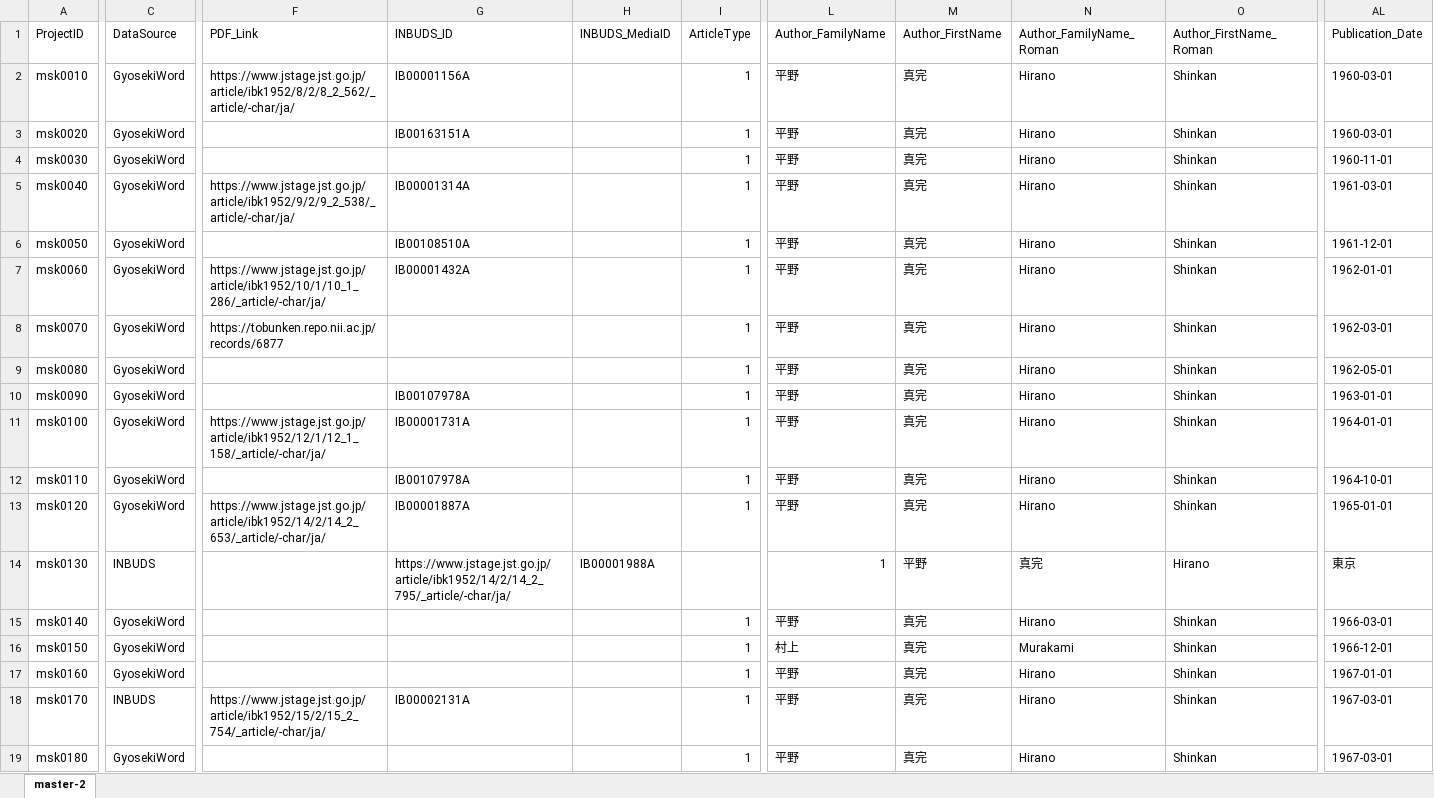
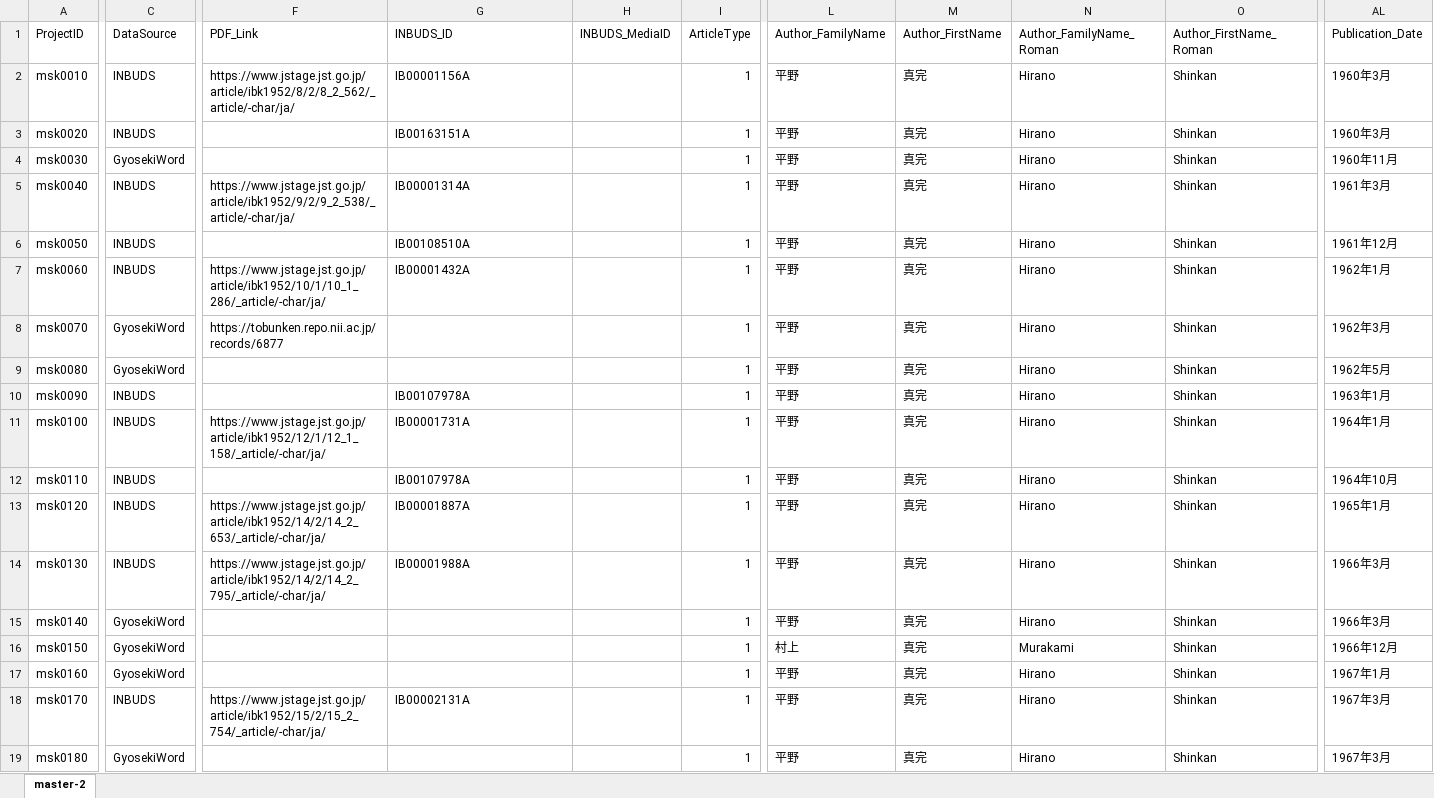
Before and after one commit to murakami-shinkan/works, an Excel workbook: data/master-2.xlsx, sheet master-2, drawn as a sheet; only a part is shown, gaps mark what is left out; values as stored, in another font and other column widths than the file's, no cell formats; the diff covers the shown part only; the diff names each change by its address in the sheet, - before the commit and + after, or states it on an @@ line.

```diff
--- a/data/master-2.xlsx (sheet master-2)
+++ b/data/master-2.xlsx (sheet master-2)
-C2:C3 (DataSource): GyosekiWord
+C2:C3 (DataSource): INBUDS
-AL2:AL3 (Publication_Date): 1960-03-01
+AL2:AL3 (Publication_Date): 1960年3月
-AL4 (Publication_Date): 1960-11-01
+AL4 (Publication_Date): 1960年11月
-C5:C7 (DataSource): GyosekiWord
+C5:C7 (DataSource): INBUDS
-AL5 (Publication_Date): 1961-03-01
+AL5 (Publication_Date): 1961年3月
-AL6 (Publication_Date): 1961-12-01
+AL6 (Publication_Date): 1961年12月
-AL7 (Publication_Date): 1962-01-01
+AL7 (Publication_Date): 1962年1月
-AL8 (Publication_Date): 1962-03-01
+AL8 (Publication_Date): 1962年3月
-AL9 (Publication_Date): 1962-05-01
+AL9 (Publication_Date): 1962年5月
-C10:C13 (DataSource): GyosekiWord
+C10:C13 (DataSource): INBUDS
-AL10 (Publication_Date): 1963-01-01
+AL10 (Publication_Date): 1963年1月
-AL11 (Publication_Date): 1964-01-01
+AL11 (Publication_Date): 1964年1月
-AL12 (Publication_Date): 1964-10-01
+AL12 (Publication_Date): 1964年10月
-AL13 (Publication_Date): 1965-01-01
+AL13 (Publication_Date): 1965年1月
-F14 (PDF_Link): (empty)
+F14 (PDF_Link): https://www.jstage.jst.go.jp/article/ibk1952/14/2/14_2_795/_article/-char/ja/
-G14 (INBUDS_ID): https://www.jstage.jst.go.jp/article/ibk1952/14/2/14_2_795/_article/-char/ja/
+G14 (INBUDS_ID): IB00001988A
-H14 (INBUDS_MediaID): IB00001988A
+H14 (INBUDS_MediaID): (empty)
-I14 (ArticleType): (empty)
+I14 (ArticleType): 1
-L14 (Author_FamilyName): 1
+L14 (Author_FamilyName): 平野
-M14 (Author_FirstName): 平野
+M14 (Author_FirstName): 真完
-N14 (Author_FamilyName_Roman): 真完
+N14 (Author_FamilyName_Roman): Hirano
-O14 (Author_FirstName_Roman): Hirano
+O14 (Author_FirstName_Roman): Shinkan
-AL14 (Publication_Date): 東京
+AL14 (Publication_Date): 1966年3月
-AL15 (Publication_Date): 1966-03-01
+AL15 (Publication_Date): 1966年3月
-AL16 (Publication_Date): 1966-12-01
+AL16 (Publication_Date): 1966年12月
-AL17 (Publication_Date): 1967-01-01
+AL17 (Publication_Date): 1967年1月
-AL18:AL19 (Publication_Date): 1967-03-01
+AL18:AL19 (Publication_Date): 1967年3月
```
Also changed, not shown: 1511 edited cells elsewhere in this sheet, cell formats, 2 other files.
